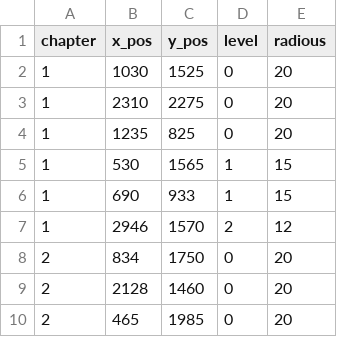
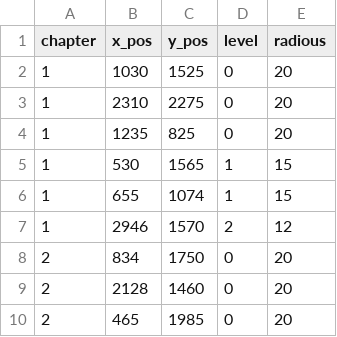
Before and after one commit to JasontreksC/ysdiff, a CSV file: answers.csv, drawn as a sheet; only a part is shown.

```diff
--- a/answers.csv
+++ b/answers.csv
@@ -5,3 +5,3 @@
 1,530,1565,1,15
-1,690,933,1,15
+1,655,1074,1,15
 1,2946,1570,2,12
```
Also changed, not shown: 6 other files.
